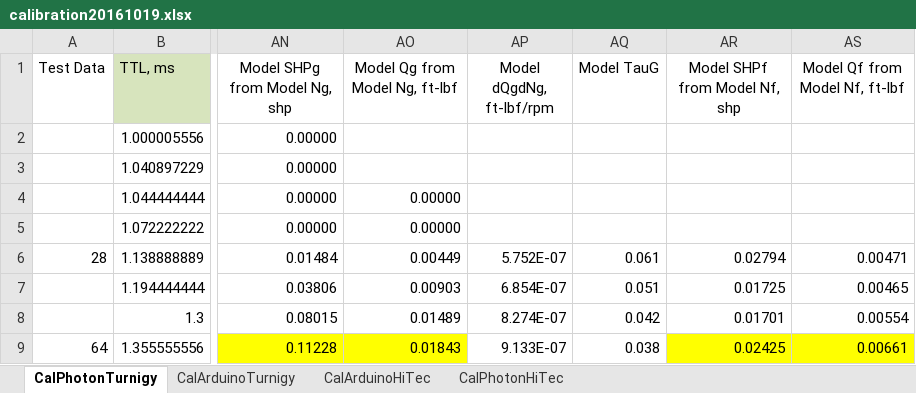
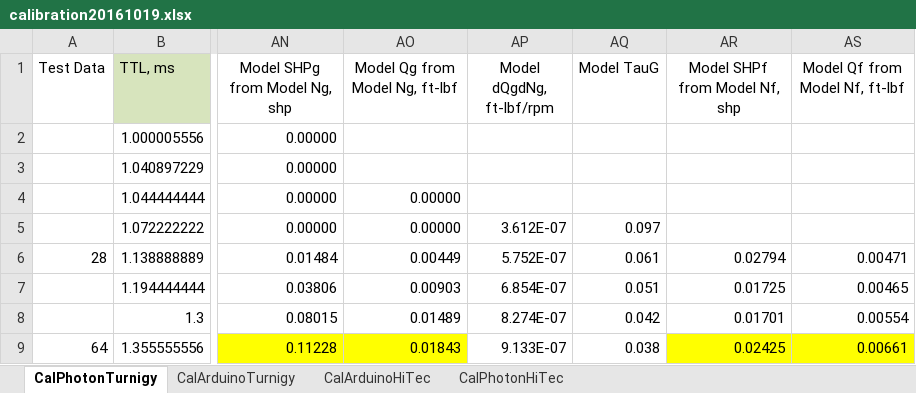
Before and after one commit to davegutz/ESC, an Excel workbook: myESC-Particle-DEV/saves/calibration20161019.xlsx, sheet CalPhotonTurnigy, drawn as a sheet; only a part is shown, gaps mark what is left out; values as stored, in another font and other column widths than the file's, no borders; charts and pictures not drawn; the diff names each change by its address in the sheet, - before the commit and + after, or states it on an @@ line.

```diff
--- a/myESC-Particle-DEV/saves/calibration20161019.xlsx (sheet CalPhotonTurnigy)
+++ b/myESC-Particle-DEV/saves/calibration20161019.xlsx (sheet CalPhotonTurnigy)
-AP5 (Model dQgdNg, ft-lbf/rpm): (empty)
+AP5 (Model dQgdNg, ft-lbf/rpm): 3.612E-07
-AQ5 (Model TauG): (empty)
+AQ5 (Model TauG): 0.097
```
Also changed, not shown: charts or pictures, 10 other files.
